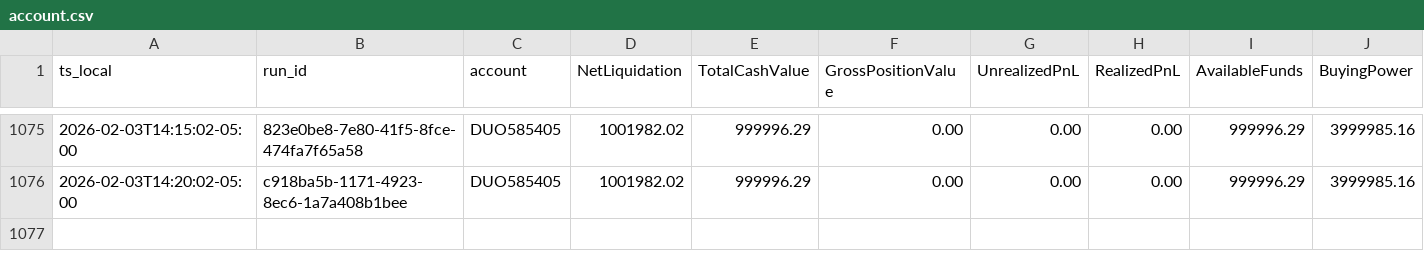
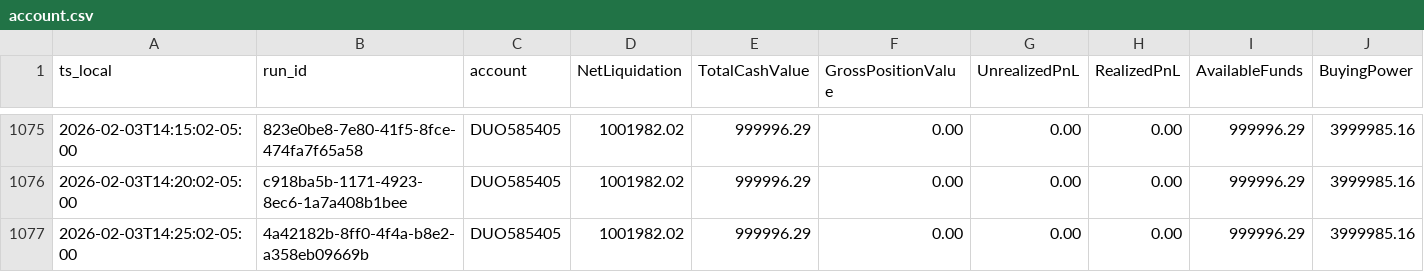
Before and after one commit to martinstabler-bit/IBKR_MeanReversion_Bot, a CSV file: analytics/logs/account.csv, drawn as a sheet; only a part is shown, gaps mark what is left out; rows hold the shown columns only; the diff names each change by its address in the sheet, - before the commit and + after, or states it on an @@ line.

```diff
--- a/analytics/logs/account.csv
+++ b/analytics/logs/account.csv
+row 1077: 2026-02-03T14:25:02-05:00 | 4a42182b-8ff0-4f4a-b8e2-a358eb09669b | DUO585405 | 1001982.02 | 999996.29 | 0.00 | 0.00 | 0.00 | 999996.29 | 3999985.16
```
Also changed, not shown: analytics/logs/runs.csv.
